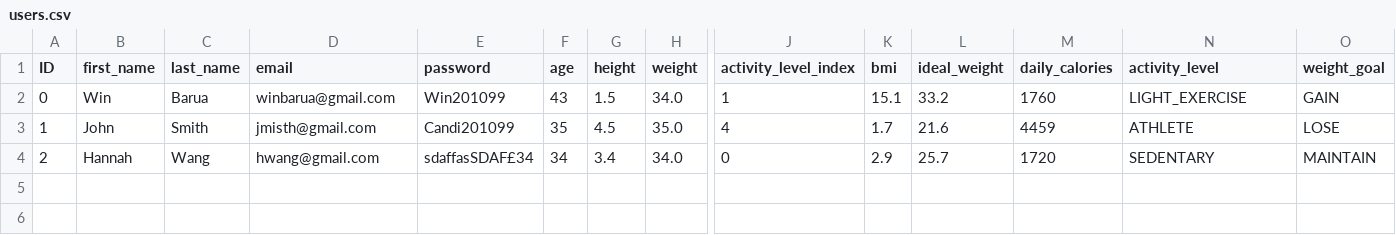
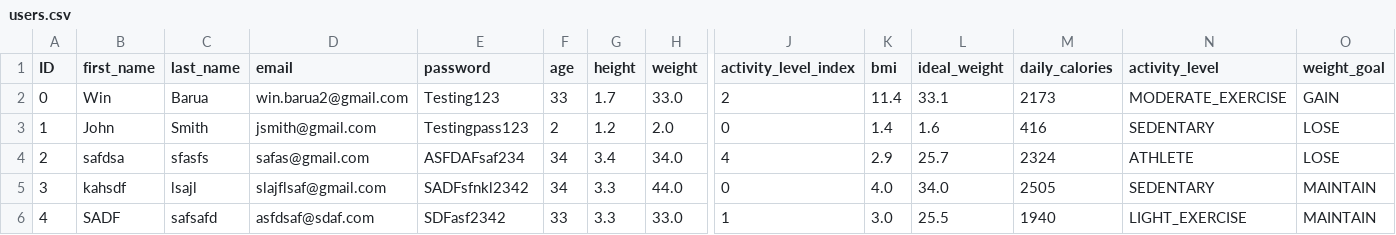
Before and after one commit to win20/fittrack-team-3.08, a CSV file: users.csv, drawn as a sheet; only a part is shown, gaps mark what is left out; rows hold the shown columns only; the diff names each change by its address in the sheet, - before the commit and + after, or states it on an @@ line.

```diff
--- a/users.csv
+++ b/users.csv
-D2 (email): winbarua@gmail.com
+D2 (email): win.barua2@gmail.com
-E2 (password): Win201099
+E2 (password): Testing123
-F2 (age): 43
+F2 (age): 33
-G2 (height): 1.5
+G2 (height): 1.7
-H2 (weight): 34.0
+H2 (weight): 33.0
-J2 (activity_level_index): 1
+J2 (activity_level_index): 2
-K2 (bmi): 15.1
+K2 (bmi): 11.4
-L2 (ideal_weight): 33.2
+L2 (ideal_weight): 33.1
-M2 (daily_calories): 1760
+M2 (daily_calories): 2173
-N2 (activity_level): LIGHT_EXERCISE
+N2 (activity_level): MODERATE_EXERCISE
-D3 (email): jmisth@gmail.com
+D3 (email): jsmith@gmail.com
-E3 (password): Candi201099
+E3 (password): Testingpass123
-F3 (age): 35
+F3 (age): 2
-G3 (height): 4.5
+G3 (height): 1.2
-H3 (weight): 35.0
+H3 (weight): 2.0
-J3 (activity_level_index): 4
+J3 (activity_level_index): 0
-K3 (bmi): 1.7
+K3 (bmi): 1.4
-L3 (ideal_weight): 21.6
+L3 (ideal_weight): 1.6
-M3 (daily_calories): 4459
+M3 (daily_calories): 416
-N3 (activity_level): ATHLETE
+N3 (activity_level): SEDENTARY
-B4 (first_name): Hannah
+B4 (first_name): safdsa
-C4 (last_name): Wang
+C4 (last_name): sfasfs
-D4 (email): hwang@gmail.com
+D4 (email): safas@gmail.com
-E4 (password): sdaffasSDAF£34
+E4 (password): ASFDAFsaf234
-J4 (activity_level_index): 0
+J4 (activity_level_index): 4
-M4 (daily_calories): 1720
+M4 (daily_calories): 2324
-N4 (activity_level): SEDENTARY
+N4 (activity_level): ATHLETE
-O4 (weight_goal): MAINTAIN
+O4 (weight_goal): LOSE
+row 5: 3 | kahsdf | lsajl | slajflsaf@gmail.com | SADFsfnkl2342 | 34 | 3.3 | 44.0 | 0 | 4.0 | 34.0 | 2505 | SEDENTARY | MAINTAIN
+row 6: 4 | SADF | safsafd | asfdsaf@sdaf.com | SDFasf2342 | 33 | 3.3 | 33.0 | 1 | 3.0 | 25.5 | 1940 | LIGHT_EXERCISE | MAINTAIN
```
Also changed, not shown: 18 other files.
